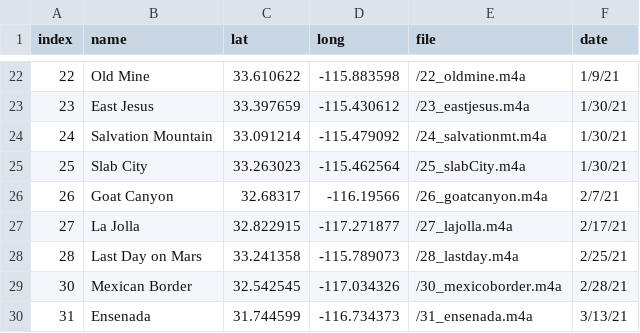
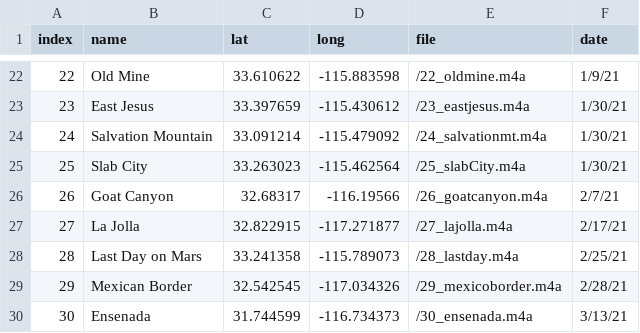
Before and after one commit to evandenmark/CocoaStorymap, a CSV file: data.csv, drawn as a sheet; only a part is shown, gaps mark what is left out.

Commit message:
debug

```diff
--- a/data.csv
+++ b/data.csv
@@ -28,3 +28,3 @@ index,name,lat,long,file,date
 28,Last Day on Mars,33.241358,-115.789073,/28_lastday.m4a,2/25/21
-30,Mexican Border,32.542545,-117.034326,/30_mexicoborder.m4a,2/28/21
-31,Ensenada,31.744599,-116.734373,/31_ensenada.m4a,3/13/21
+29,Mexican Border,32.542545,-117.034326,/29_mexicoborder.m4a,2/28/21
+30,Ensenada,31.744599,-116.734373,/30_ensenada.m4a,3/13/21
```
